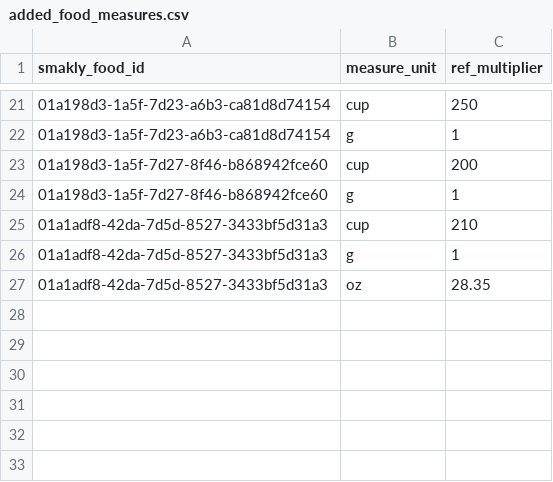
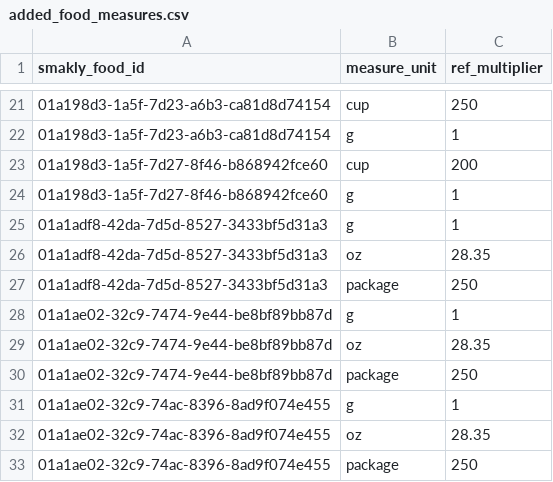
Before and after one commit to andersmateusz/smakly-food-data-changes, a CSV file: added_food_measures.csv, drawn as a sheet; only a part is shown, gaps mark what is left out; removed rows and columns are numbered as before the commit, all else as after; the diff names each change by its address in the sheet, - before the commit and + after, or states it on an @@ line.

```diff
--- a/added_food_measures.csv
+++ b/added_food_measures.csv
-row 25: 01a1adf8-42da-7d5d-8527-3433bf5d31a3 | cup | 210
+row 27: 01a1adf8-42da-7d5d-8527-3433bf5d31a3 | package | 250
+row 28: 01a1ae02-32c9-7474-9e44-be8bf89bb87d | g | 1
+row 29: 01a1ae02-32c9-7474-9e44-be8bf89bb87d | oz | 28.35
+row 30: 01a1ae02-32c9-7474-9e44-be8bf89bb87d | package | 250
+row 31: 01a1ae02-32c9-74ac-8396-8ad9f074e455 | g | 1
+row 32: 01a1ae02-32c9-74ac-8396-8ad9f074e455 | oz | 28.35
+row 33: 01a1ae02-32c9-74ac-8396-8ad9f074e455 | package | 250
```
Also changed, not shown: added_food_nutrients.csv, added_foods.csv, 3 other files.
